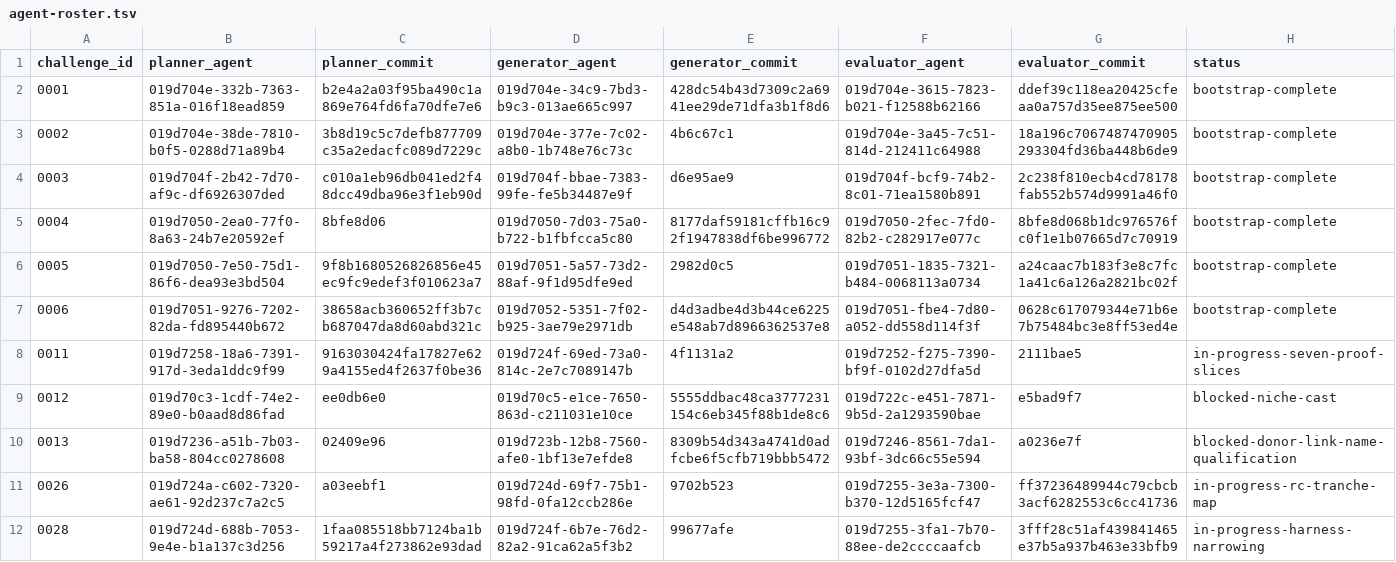
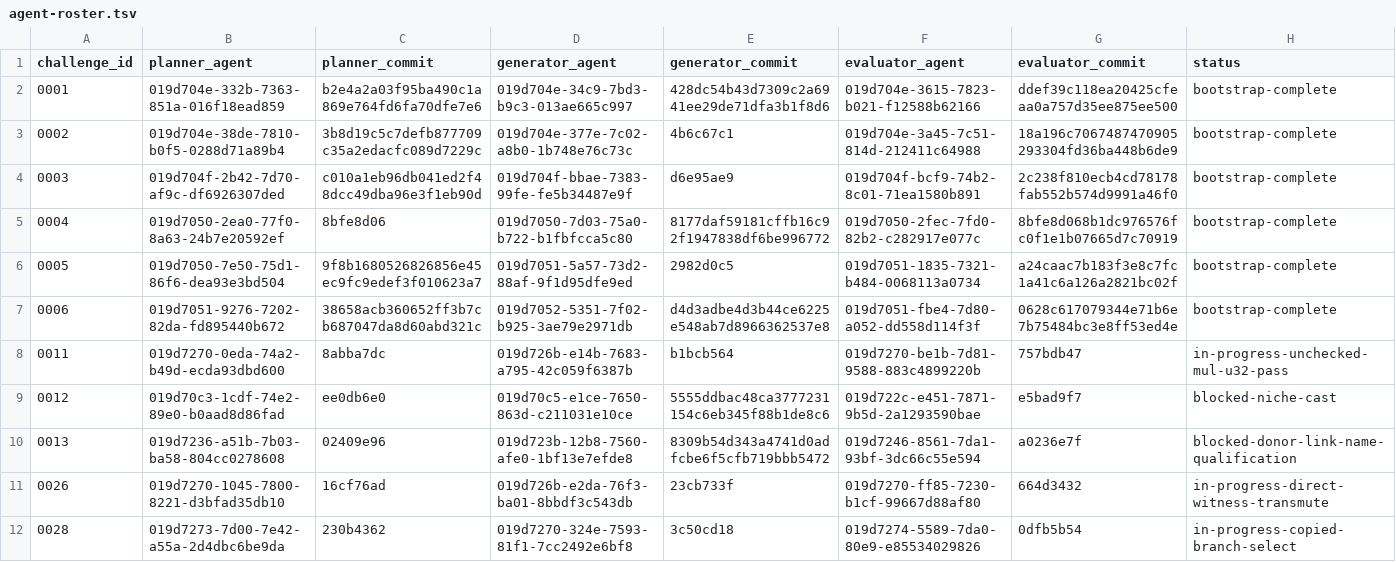
Before and after one commit to runtimeverification/mir-semantics, a TSV file: docs/verify-rust-std/portfolio/agent-roster.tsv, drawn as a sheet.

```diff
--- a/docs/verify-rust-std/portfolio/agent-roster.tsv
+++ b/docs/verify-rust-std/portfolio/agent-roster.tsv
@@ -7,6 +7,6 @@ challenge_id	planner_agent	planner_commit	generator_agent	generator_commit	evalu
 0006	019d7051-9276-7202-82da-fd895440b672	38658acb360652ff3b7cb687047da8d60abd321c	019d7052-5351-7f02-b925-3ae79e2971db	d4d3adbe4d3b44ce6225e548ab7d8966362537e8	019d7051-fbe4-7d80-a052-dd558d114f3f	0628c617079344e71b6e7b75484bc3e8ff53ed4e	bootstrap-complete
-0011	019d7258-18a6-7391-917d-3eda1ddc9f99	9163030424fa17827e629a4155ed4f2637f0be36	019d724f-69ed-73a0-814c-2e7c7089147b	4f1131a2	019d7252-f275-7390-bf9f-0102d27dfa5d	2111bae5	in-progress-seven-proof-slices
+0011	019d7270-0eda-74a2-b49d-ecda93dbd600	8abba7dc	019d726b-e14b-7683-a795-42c059f6387b	b1bcb564	019d7270-be1b-7d81-9588-883c4899220b	757bdb47	in-progress-unchecked-mul-u32-pass
 0012	019d70c3-1cdf-74e2-89e0-b0aad8d86fad	ee0db6e0	019d70c5-e1ce-7650-863d-c211031e10ce	5555ddbac48ca3777231154c6eb345f88b1de8c6	019d722c-e451-7871-9b5d-2a1293590bae	e5bad9f7	blocked-niche-cast
 0013	019d7236-a51b-7b03-ba58-804cc0278608	02409e96	019d723b-12b8-7560-afe0-1bf13e7efde8	8309b54d343a4741d0adfcbe6f5cfb719bbb5472	019d7246-8561-7da1-93bf-3dc66c55e594	a0236e7f	blocked-donor-link-name-qualification
-0026	019d724a-c602-7320-ae61-92d237c7a2c5	a03eebf1	019d724d-69f7-75b1-98fd-0fa12ccb286e	9702b523	019d7255-3e3a-7300-b370-12d5165fcf47	ff37236489944c79cbcb3acf6282553c6cc41736	in-progress-rc-tranche-map
-0028	019d724d-688b-7053-9e4e-b1a137c3d256	1faa085518bb7124ba1b59217a4f273862e93dad	019d724f-6b7e-76d2-82a2-91ca62a5f3b2	99677afe	019d7255-3fa1-7b70-88ee-de2ccccaafcb	3fff28c51af439841465e37b5a937b463e33bfb9	in-progress-harness-narrowing
+0026	019d7270-1045-7800-8221-d3bfad35db10	16cf76ad	019d726b-e2da-76f3-ba01-8bbdf3c543db	23cb733f	019d7270-ff85-7230-b1cf-99667d88af80	664d3432	in-progress-direct-witness-transmute
+0028	019d7273-7d00-7e42-a55a-2d4dbc6be9da	230b4362	019d7270-324e-7593-81f1-7cc2492e6bf8	3c50cd18	019d7274-5589-7da0-80e9-e85534029826	0dfb5b54	in-progress-copied-branch-select
```
Also changed, not shown: docs/verify-rust-std/portfolio/current-states.tsv, 1 other file.
